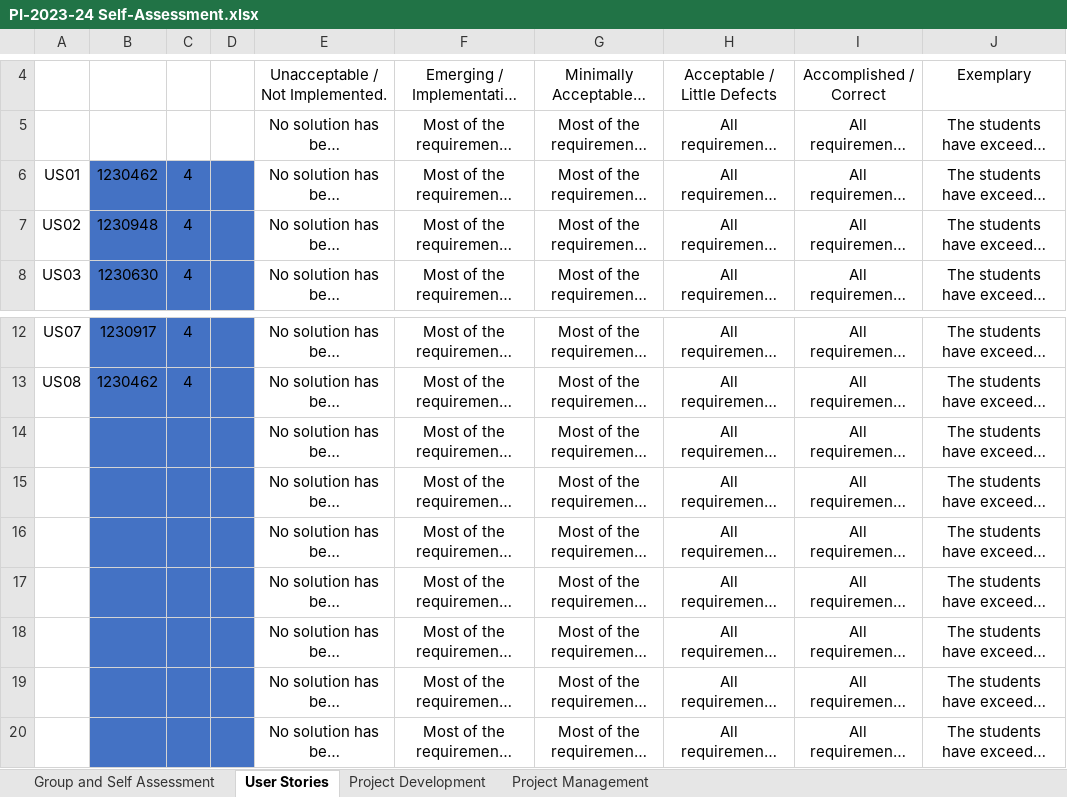
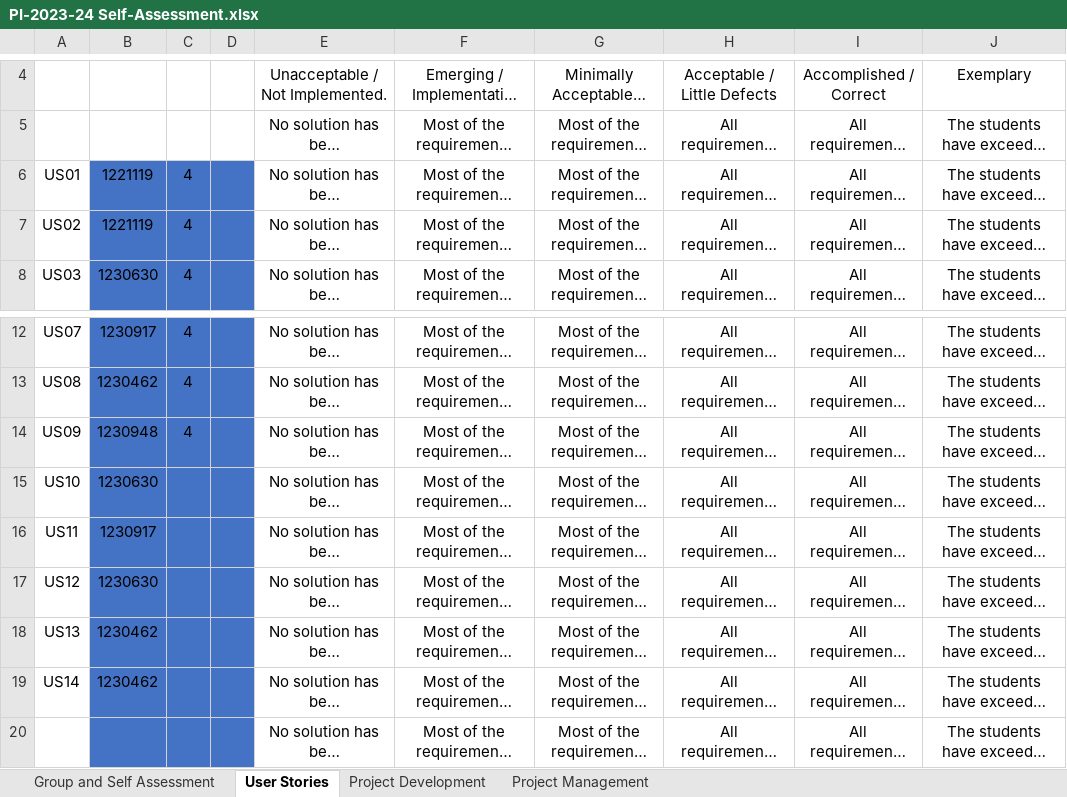
Before and after one commit to diogoveirospro/lei-24-s2-1dg-g072, an Excel workbook: docs/sprintB/global-artifacts/PI-2023-24 Self-Assessment.xlsx, sheet User Stories, drawn as a sheet; only a part is shown, gaps mark what is left out; long unchanged cells end in …; values as stored, in another font and other column widths than the file's, no borders; conditional formats not drawn; the diff names each change by its address in the sheet, - before the commit and + after, or states it on an @@ line.

```diff
--- a/docs/sprintB/global-artifacts/PI-2023-24 Self-Assessment.xlsx (sheet User Stories)
+++ b/docs/sprintB/global-artifacts/PI-2023-24 Self-Assessment.xlsx (sheet User Stories)
-B6: 1230462
+B6: 1221119
-B7: 1230948
+B7: 1221119
-A14: (empty)
+A14: US09
-B14: (empty)
+B14: 1230948
-C14: (empty)
+C14: 4
-A15: (empty)
+A15: US10
-B15: (empty)
+B15: 1230630
-A16: (empty)
+A16: US11
-B16: (empty)
+B16: 1230917
-A17: (empty)
+A17: US12
-B17: (empty)
+B17: 1230630
-A18: (empty)
+A18: US13
-B18:B19: (empty)
+B18:B19: 1230462
-A19: (empty)
+A19: US14
```
Also changed, not shown: sheet Group and Self Assessment, sheet Project Development, sheet Project Management, 4 other files.
